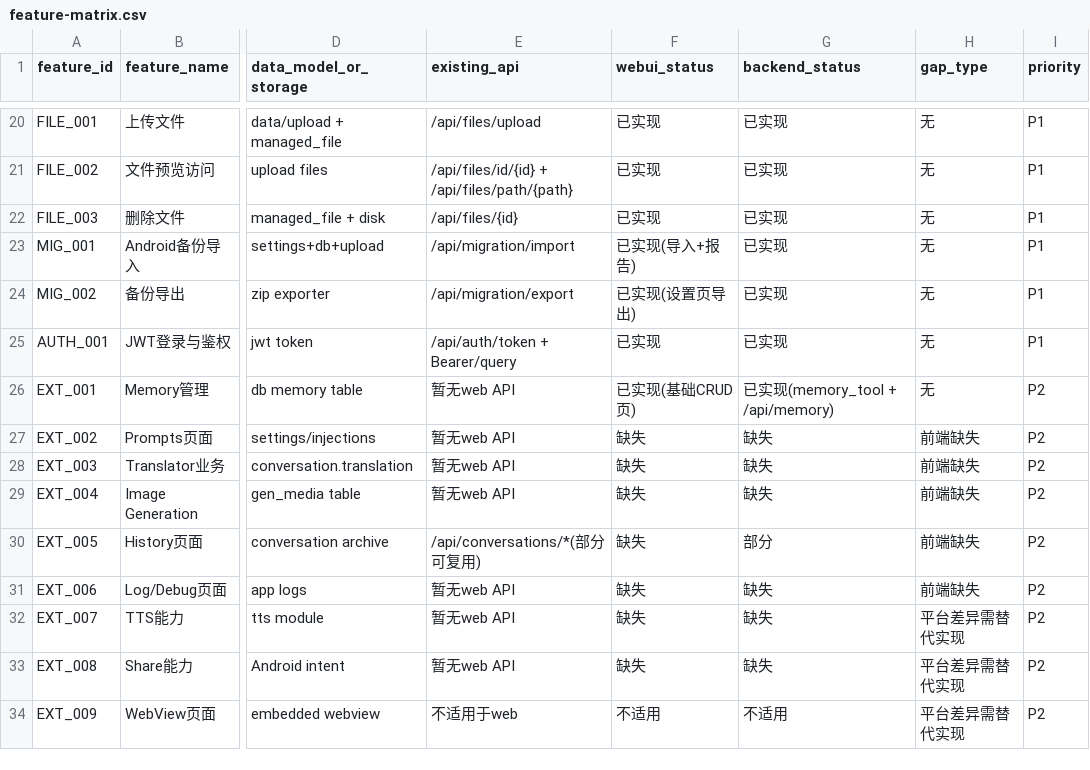
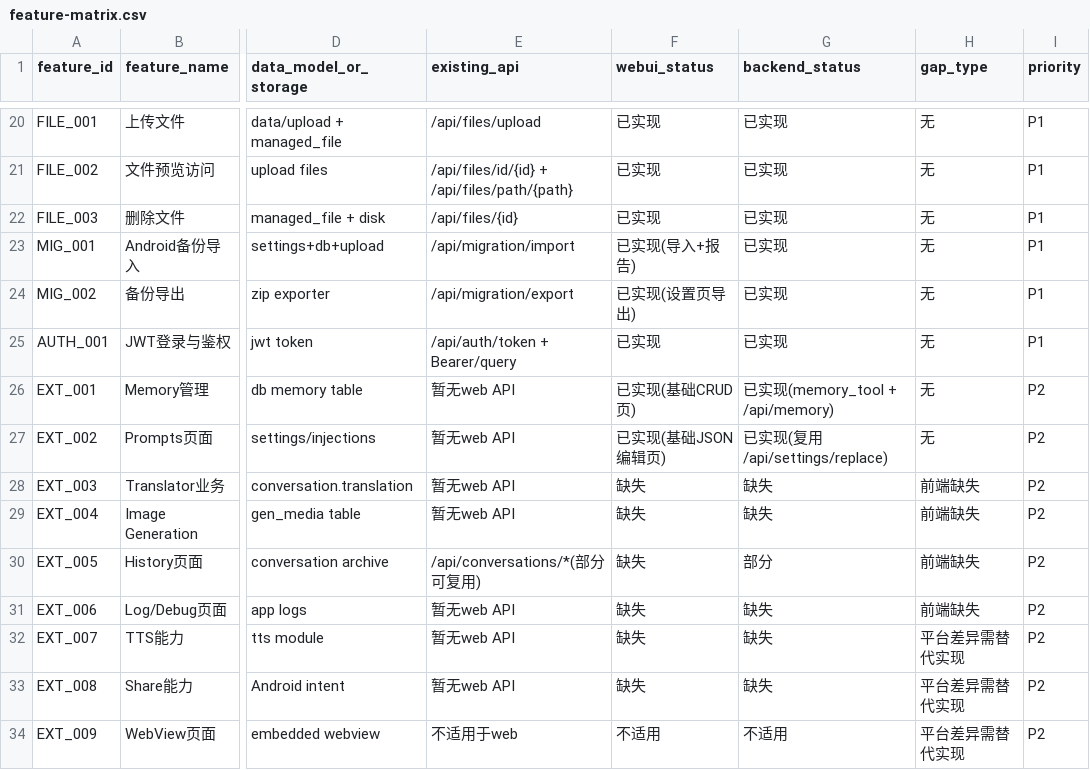
Before and after one commit to longyq20/rikkahub, a CSV file: docs/parity/feature-matrix.csv, drawn as a sheet; only a part is shown, gaps mark what is left out; the diff names each change by its address in the sheet, - before the commit and + after, or states it on an @@ line.

Commit message:
web-ui: add prompts settings editor and parity updates

```diff
--- a/docs/parity/feature-matrix.csv
+++ b/docs/parity/feature-matrix.csv
-F27 (webui_status): 缺失
+F27 (webui_status): 已实现(基础JSON编辑页)
-G27 (backend_status): 缺失
+G27 (backend_status): 已实现(复用 /api/settings/replace)
-H27 (gap_type): 前端缺失
+H27 (gap_type): 无
```
Also changed, not shown: 3 other files.
